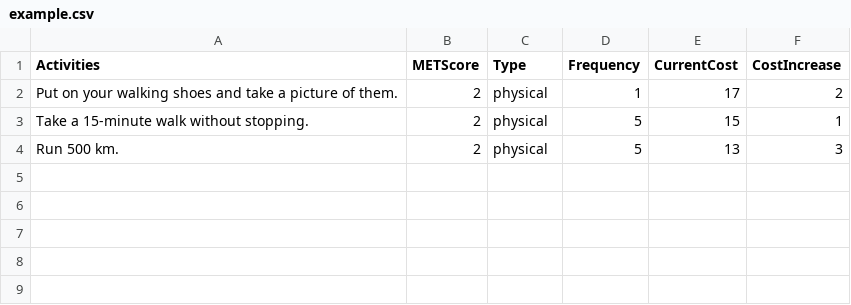
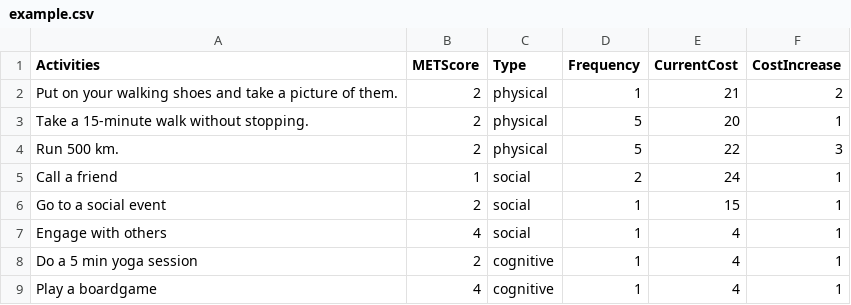
Before and after one commit to Cryoscopic-E/APLES, a CSV file: data/example.csv, drawn as a sheet.

Commit message:
added cognitive goals

```diff
--- a/data/example.csv
+++ b/data/example.csv
@@ -1,4 +1,9 @@
 Activities,METScore,Type,Frequency,CurrentCost,CostIncrease
-Put on your walking shoes and take a picture of them.,2,physical,1,17,2
-Take a 15-minute walk without stopping.,2,physical,5,15,1
-Run 500 km.,2,physical,5,13,3
+Put on your walking shoes and take a picture of them.,2,physical,1,21,2
+Take a 15-minute walk without stopping.,2,physical,5,20,1
+Run 500 km.,2,physical,5,22,3
+Call a friend,1,social,2,24,1
+Go to a social event,2,social,1,15,1
+Engage with others,4,social,1,4,1
+Do a 5 min yoga session,2,cognitive,1,4,1
+Play a boardgame,4,cognitive,1,4,1
```
Also changed, not shown: 4 other files.
